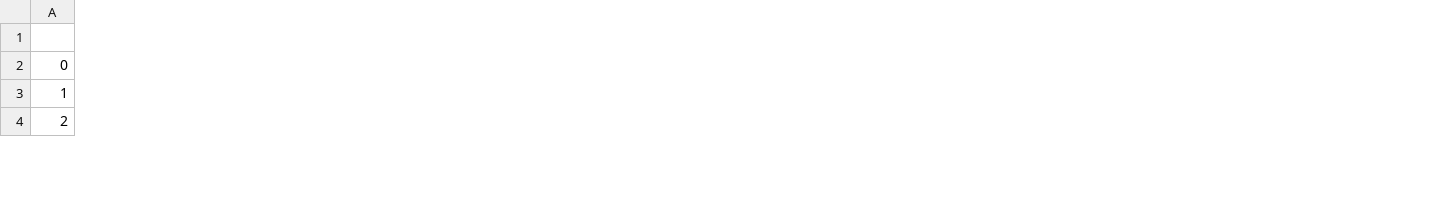
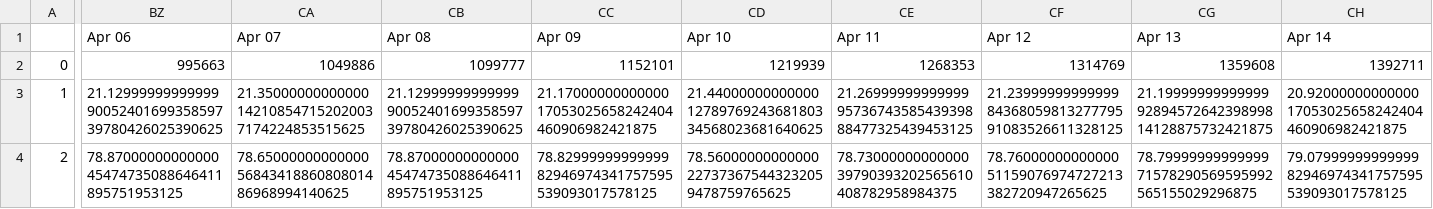
Before and after one commit to NickSadjoli/Week4_GlobalForecast_COVID19, a CSV file: input/Main_Worldometer_TimeSeries.csv, drawn as a sheet; only a part is shown, gaps mark what is left out; the diff covers the shown part only; the diff names each change by its address in the sheet, - before the commit and + after, or states it on an @@ line.

```diff
--- a/input/Main_Worldometer_TimeSeries.csv
+++ b/input/Main_Worldometer_TimeSeries.csv
+column BZ (Apr 06), rows 2-4: 995663 | 21.129999999999999005240169935859739780426025390625 | 78.8700000000000045474735088646411895751953125
+column CA (Apr 07), rows 2-4: 1049886 | 21.35000000000000142108547152020037174224853515625 | 78.650000000000005684341886080801486968994140625
+column CB (Apr 08), rows 2-4: 1099777 | 21.129999999999999005240169935859739780426025390625 | 78.8700000000000045474735088646411895751953125
+column CC (Apr 09), rows 2-4: 1152101 | 21.1700000000000017053025658242404460906982421875 | 78.8299999999999982946974341757595539093017578125
+column CD (Apr 10), rows 2-4: 1219939 | 21.440000000000001278976924368180334568023681640625 | 78.56000000000000227373675443232059478759765625
+column CE (Apr 11), rows 2-4: 1268353 | 21.269999999999999573674358543939888477325439453125 | 78.7300000000000039790393202565610408782958984375
+column CF (Apr 12), rows 2-4: 1314769 | 21.239999999999998436805981327779591083526611328125 | 78.7600000000000051159076974727213382720947265625
+column CG (Apr 13), rows 2-4: 1359608 | 21.199999999999999289457264239899814128875732421875 | 78.7999999999999971578290569595992565155029296875
+column CH (Apr 14), rows 2-4: 1392711 | 20.9200000000000017053025658242404460906982421875 | 79.0799999999999982946974341757595539093017578125
```
Also changed, not shown: 100 edited cells elsewhere in this file, input/COVIDTracking-US_PerStates-CurVal.csv, input/COVIDTracking-US_Whole-CurVal.csv, 3 other files.
